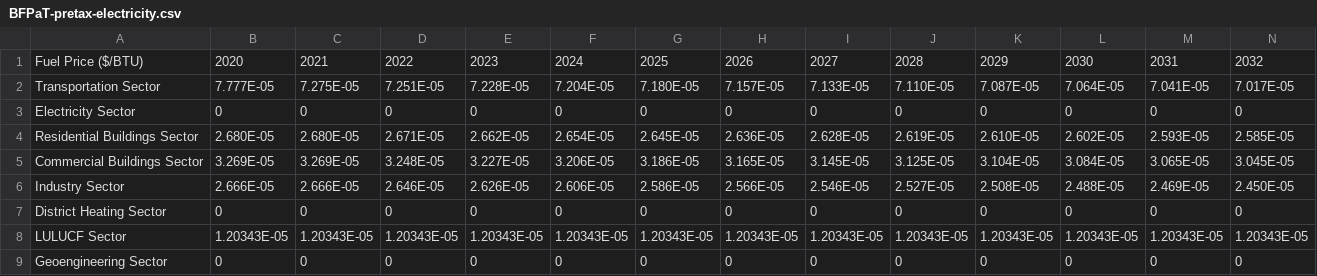
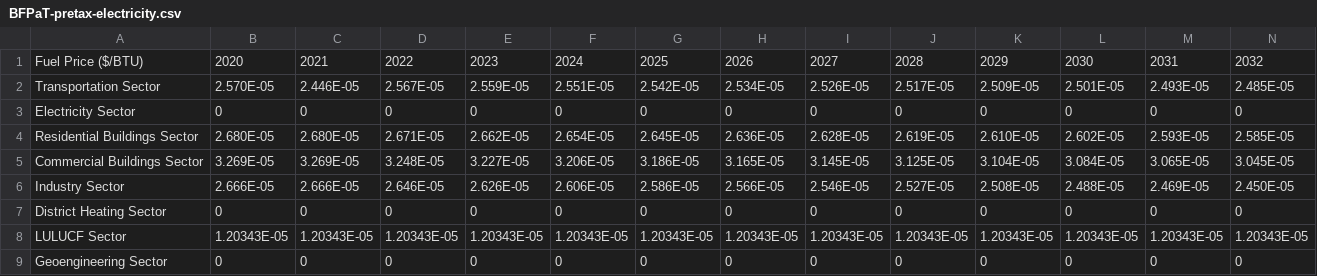
Before and after one commit to Energy-Innovation/eps-southkorea, a CSV file: InputData/fuels/BFPaT/BFPaT-pretax-electricity.csv, drawn as a sheet; only a part is shown; removed rows and columns are numbered as before the commit, all else as after; rows hold the shown columns only; the diff names each change by its address in the sheet, - before the commit and + after, or states it on an @@ line.

Commit message:
NEXT Group correction to transportation electricity prices

```diff
--- a/InputData/fuels/BFPaT/BFPaT-pretax-electricity.csv
+++ b/InputData/fuels/BFPaT/BFPaT-pretax-electricity.csv
-row 2: Transportation Sector | 7.777E-05 | 7.275E-05 | 7.251E-05 | 7.228E-05 | 7.204E-05 | 7.180E-05 | 7.157E-05 | 7.133E-05 | 7.110E-05 | 7.087E-05 | 7.064E-05 | 7.041E-05 | 7.017E-05
+row 2: Transportation Sector | 2.570E-05 | 2.446E-05 | 2.567E-05 | 2.559E-05 | 2.551E-05 | 2.542E-05 | 2.534E-05 | 2.526E-05 | 2.517E-05 | 2.509E-05 | 2.501E-05 | 2.493E-05 | 2.485E-05
```
Also changed, not shown: 1 other file.
